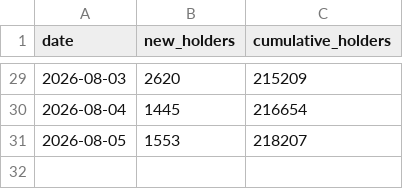
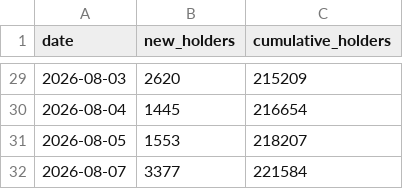
Before and after one commit to FlyJones777/-Ansem-Dashboard, a CSV file: daily.csv, drawn as a sheet; only a part is shown, gaps mark what is left out; the diff names each change by its address in the sheet, - before the commit and + after, or states it on an @@ line.

```diff
--- a/daily.csv
+++ b/daily.csv
+row 32: 2026-08-07 | 3377 | 221584
```
Also changed, not shown: retention.csv, 2 other files.
